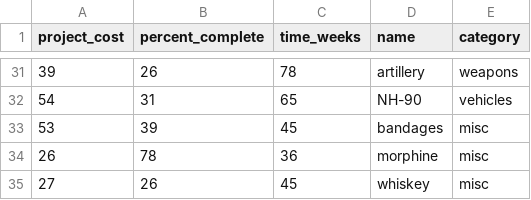
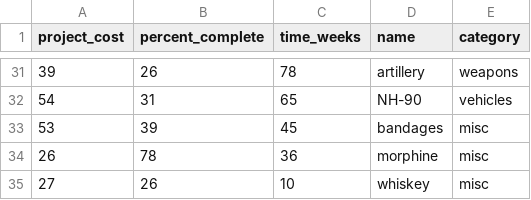
Before and after one commit to josh-jacobsen/D3, a CSV file: data/project_data.csv, drawn as a sheet; only a part is shown, gaps mark what is left out.

```diff
--- a/data/project_data.csv
+++ b/data/project_data.csv
@@ -34,2 +34,2 @@ project_cost,percent_complete,time_weeks,name,category
 26,78,36,morphine,misc
-27,26,45,whiskey,misc
+27,26,10,whiskey,misc
```
Also changed, not shown: 8 other files.
